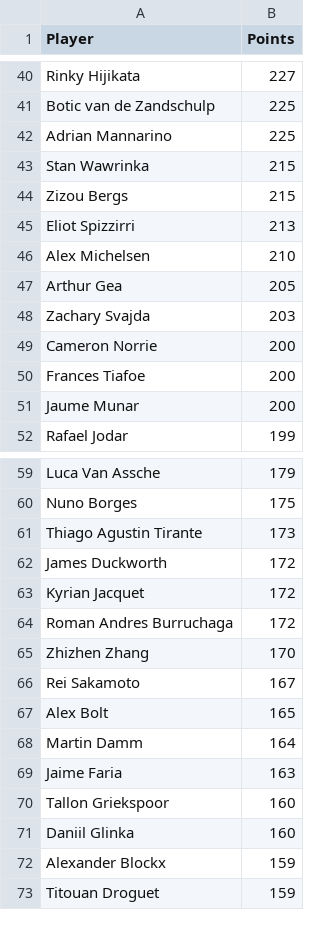
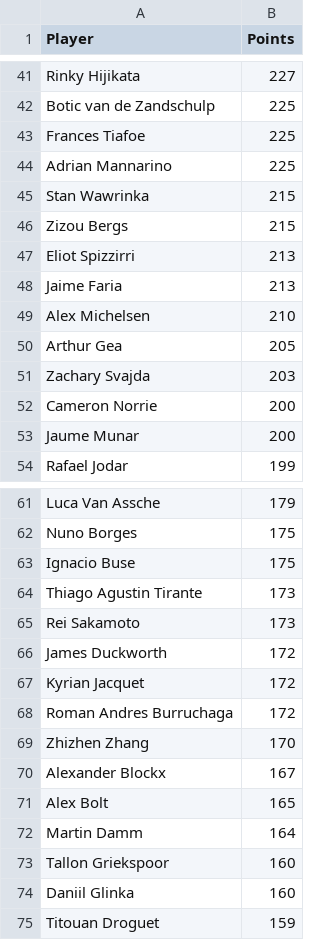
Before and after one commit to peterblum20/ATP-Race-Data, a CSV file: atp_race_top500.csv, drawn as a sheet; only a part is shown, gaps mark what is left out; the diff covers the shown part only.

```diff
--- a/atp_race_top500.csv
+++ b/atp_race_top500.csv
@@ -41,2 +42,3 @@ Rinky Hijikata,227
 Botic van de Zandschulp,225
+Frances Tiafoe,225
 Adrian Mannarino,225
@@ -45,2 +47,3 @@ Zizou Bergs,215
 Eliot Spizzirri,213
+Jaime Faria,213
 Alex Michelsen,210
@@ -49,3 +52,2 @@ Zachary Svajda,203
 Cameron Norrie,200
-Frances Tiafoe,200
 Jaume Munar,200
@@ -60,3 +62,5 @@ Luca Van Assche,179
 Nuno Borges,175
+Ignacio Buse,175
 Thiago Agustin Tirante,173
+Rei Sakamoto,173
 James Duckworth,172
@@ -65,9 +69,7 @@ Roman Andres Burruchaga,172
 Zhizhen Zhang,170
-Rei Sakamoto,167
+Alexander Blockx,167
 Alex Bolt,165
 Martin Damm,164
-Jaime Faria,163
 Tallon Griekspoor,160
 Daniil Glinka,160
-Alexander Blockx,159
 Titouan Droguet,159
```
Also changed, not shown: 21 added rows, 22 removed rows and 6 edited cells elsewhere in this file, wta_race_top500.csv.
